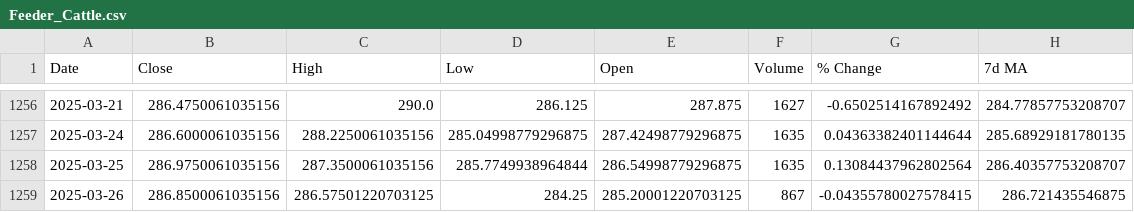
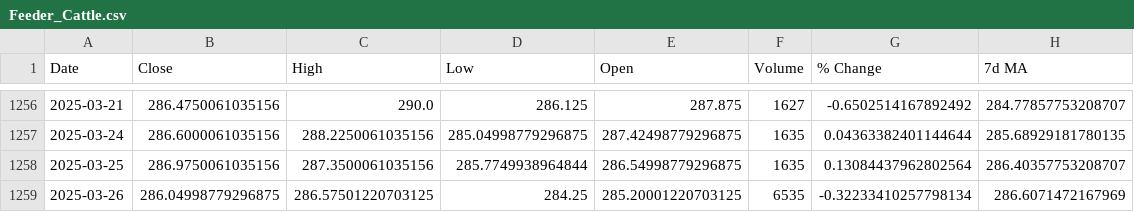
Before and after one commit to tylerdufrene/commodities-tracker, a CSV file: data/Feeder_Cattle.csv, drawn as a sheet; only a part is shown, gaps mark what is left out.

Commit message:
Adding storage Data

```diff
--- a/data/Feeder_Cattle.csv
+++ b/data/Feeder_Cattle.csv
@@ -1258,2 +1258,2 @@ Date,Close,High,Low,Open,Volume,% Change,7d MA
 2025-03-25,286.9750061035156,287.3500061035156,285.7749938964844,286.54998779296875,1635,0.13084437962802564,286.40357753208707
-2025-03-26,286.8500061035156,286.57501220703125,284.25,285.20001220703125,867,-0.04355780027578415,286.721435546875
+2025-03-26,286.04998779296875,286.57501220703125,284.25,285.20001220703125,6535,-0.32233410257798134,286.6071472167969
```
Also changed, not shown: data/Natural_Gas.csv, 5 other files.
